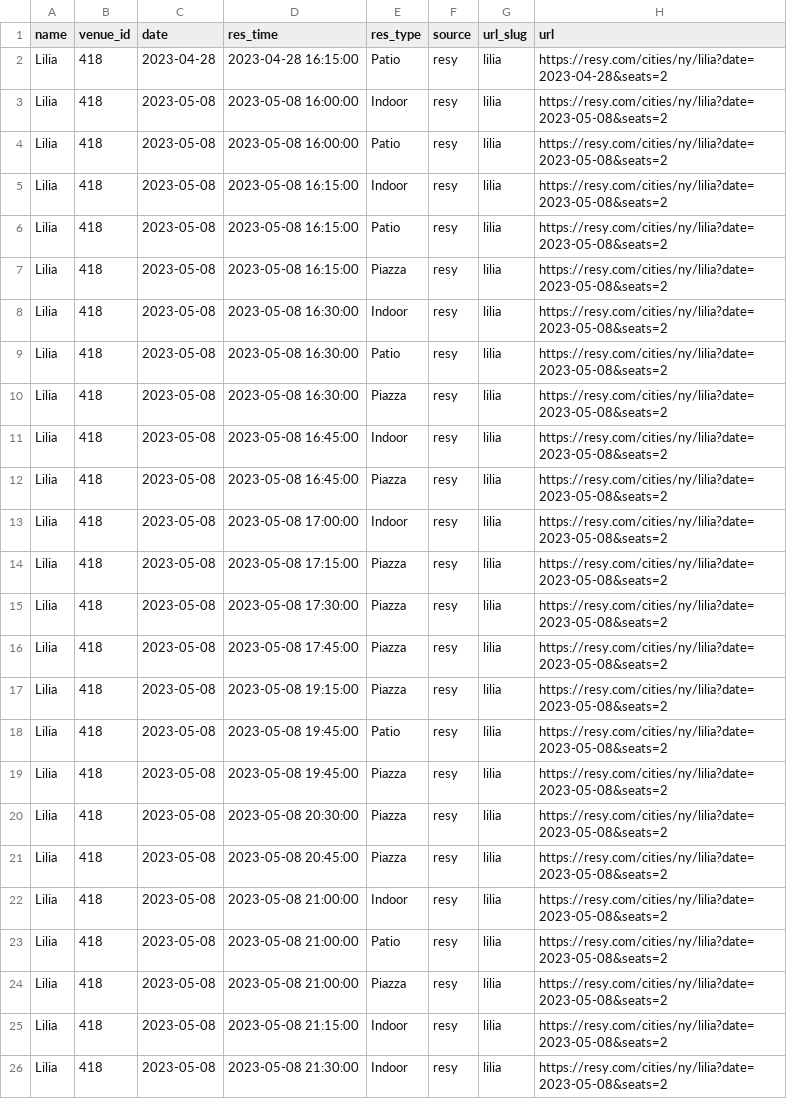
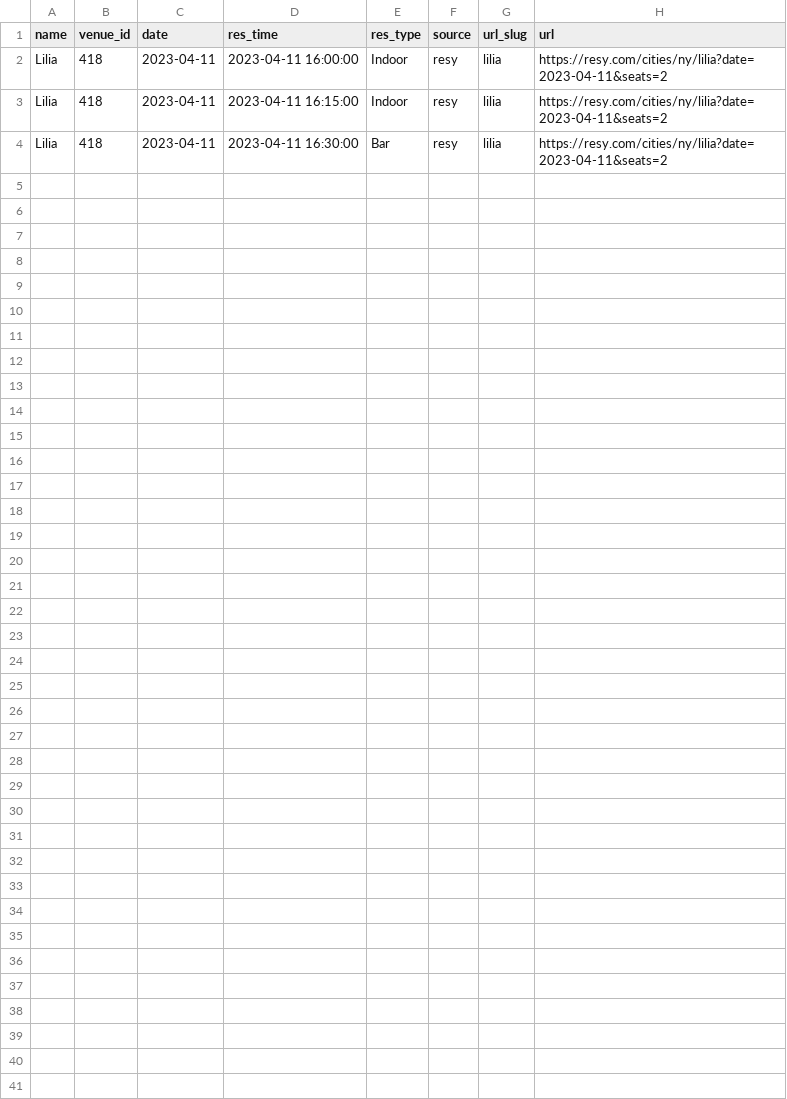
Before and after one commit to edj36/reservations, a CSV file: data/reservations_latest.csv, drawn as a sheet.

```diff
--- a/data/reservations_latest.csv
+++ b/data/reservations_latest.csv
@@ -1,26 +1,4 @@
 name,venue_id,date,res_time,res_type,source,url_slug,url
-Lilia,418,2023-04-28,2023-04-28 16:15:00,Patio,resy,lilia,https://resy.com/cities/ny/lilia?date=2023-04-28&seats=2
-Lilia,418,2023-05-08,2023-05-08 16:00:00,Indoor,resy,lilia,https://resy.com/cities/ny/lilia?date=2023-05-08&seats=2
-Lilia,418,2023-05-08,2023-05-08 16:00:00,Patio,resy,lilia,https://resy.com/cities/ny/lilia?date=2023-05-08&seats=2
-Lilia,418,2023-05-08,2023-05-08 16:15:00,Indoor,resy,lilia,https://resy.com/cities/ny/lilia?date=2023-05-08&seats=2
-Lilia,418,2023-05-08,2023-05-08 16:15:00,Patio,resy,lilia,https://resy.com/cities/ny/lilia?date=2023-05-08&seats=2
-Lilia,418,2023-05-08,2023-05-08 16:15:00,Piazza,resy,lilia,https://resy.com/cities/ny/lilia?date=2023-05-08&seats=2
-Lilia,418,2023-05-08,2023-05-08 16:30:00,Indoor,resy,lilia,https://resy.com/cities/ny/lilia?date=2023-05-08&seats=2
-Lilia,418,2023-05-08,2023-05-08 16:30:00,Patio,resy,lilia,https://resy.com/cities/ny/lilia?date=2023-05-08&seats=2
-Lilia,418,2023-05-08,2023-05-08 16:30:00,Piazza,resy,lilia,https://resy.com/cities/ny/lilia?date=2023-05-08&seats=2
-Lilia,418,2023-05-08,2023-05-08 16:45:00,Indoor,resy,lilia,https://resy.com/cities/ny/lilia?date=2023-05-08&seats=2
-Lilia,418,2023-05-08,2023-05-08 16:45:00,Piazza,resy,lilia,https://resy.com/cities/ny/lilia?date=2023-05-08&seats=2
-Lilia,418,2023-05-08,2023-05-08 17:00:00,Indoor,resy,lilia,https://resy.com/cities/ny/lilia?date=2023-05-08&seats=2
-Lilia,418,2023-05-08,2023-05-08 17:15:00,Piazza,resy,lilia,https://resy.com/cities/ny/lilia?date=2023-05-08&seats=2
-Lilia,418,2023-05-08,2023-05-08 17:30:00,Piazza,resy,lilia,https://resy.com/cities/ny/lilia?date=2023-05-08&seats=2
-Lilia,418,2023-05-08,2023-05-08 17:45:00,Piazza,resy,lilia,https://resy.com/cities/ny/lilia?date=2023-05-08&seats=2
-Lilia,418,2023-05-08,2023-05-08 19:15:00,Piazza,resy,lilia,https://resy.com/cities/ny/lilia?date=2023-05-08&seats=2
-Lilia,418,2023-05-08,2023-05-08 19:45:00,Patio,resy,lilia,https://resy.com/cities/ny/lilia?date=2023-05-08&seats=2
-Lilia,418,2023-05-08,2023-05-08 19:45:00,Piazza,resy,lilia,https://resy.com/cities/ny/lilia?date=2023-05-08&seats=2
-Lilia,418,2023-05-08,2023-05-08 20:30:00,Piazza,resy,lilia,https://resy.com/cities/ny/lilia?date=2023-05-08&seats=2
-Lilia,418,2023-05-08,2023-05-08 20:45:00,Piazza,resy,lilia,https://resy.com/cities/ny/lilia?date=2023-05-08&seats=2
-Lilia,418,2023-05-08,2023-05-08 21:00:00,Indoor,resy,lilia,https://resy.com/cities/ny/lilia?date=2023-05-08&seats=2
-Lilia,418,2023-05-08,2023-05-08 21:00:00,Patio,resy,lilia,https://resy.com/cities/ny/lilia?date=2023-05-08&seats=2
-Lilia,418,2023-05-08,2023-05-08 21:00:00,Piazza,resy,lilia,https://resy.com/cities/ny/lilia?date=2023-05-08&seats=2
-Lilia,418,2023-05-08,2023-05-08 21:15:00,Indoor,resy,lilia,https://resy.com/cities/ny/lilia?date=2023-05-08&seats=2
-Lilia,418,2023-05-08,2023-05-08 21:30:00,Indoor,resy,lilia,https://resy.com/cities/ny/lilia?date=2023-05-08&seats=2
+Lilia,418,2023-04-11,2023-04-11 16:00:00,Indoor,resy,lilia,https://resy.com/cities/ny/lilia?date=2023-04-11&seats=2
+Lilia,418,2023-04-11,2023-04-11 16:15:00,Indoor,resy,lilia,https://resy.com/cities/ny/lilia?date=2023-04-11&seats=2
+Lilia,418,2023-04-11,2023-04-11 16:30:00,Bar,resy,lilia,https://resy.com/cities/ny/lilia?date=2023-04-11&seats=2
```
